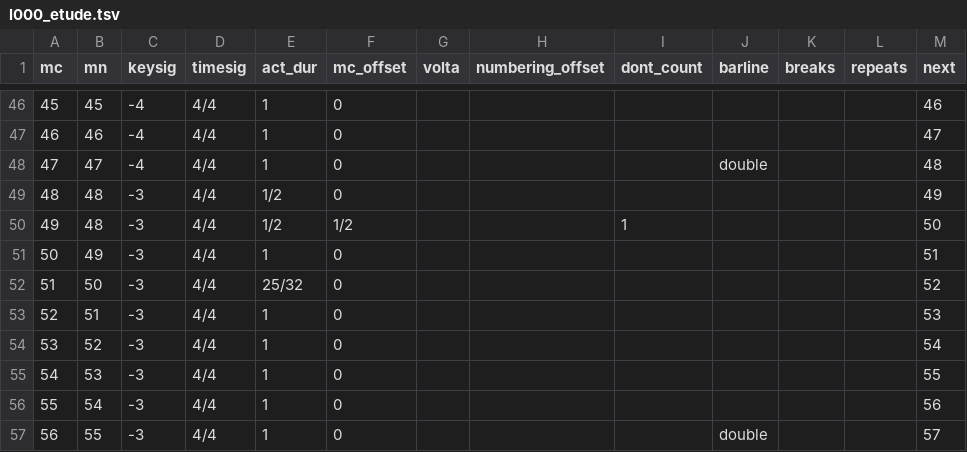
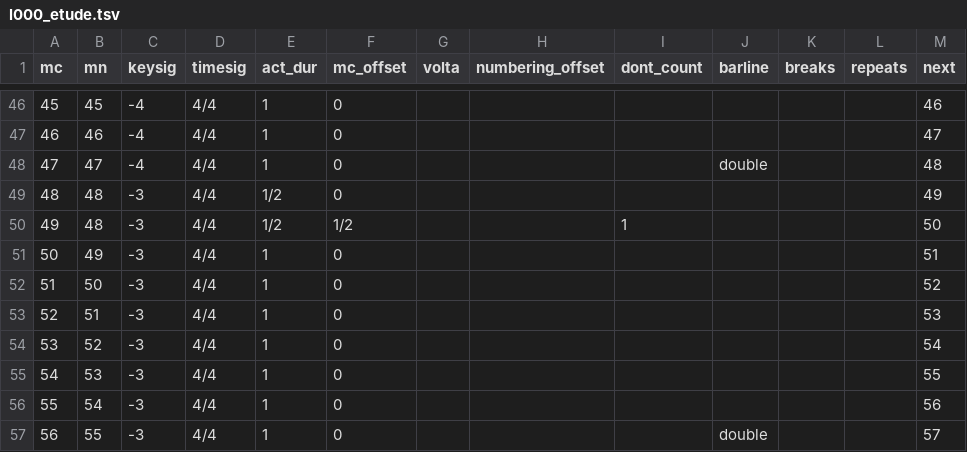
Before and after one commit to DCMLab/debussy, a TSV file: measures/l000_etude.tsv, drawn as a sheet; only a part is shown, gaps mark what is left out.

```diff
--- a/measures/l000_etude.tsv
+++ b/measures/l000_etude.tsv
@@ -51,3 +51,3 @@ mc	mn	keysig	timesig	act_dur	mc_offset	volta	numbering_offset	dont_count	barline
 50	49	-3	4/4	1	0							51
-51	50	-3	4/4	25/32	0							52
+51	50	-3	4/4	1	0							52
 52	51	-3	4/4	1	0							53
```
Also changed, not shown: metadata.tsv, notes/l000_etude.tsv, 2 other files.
